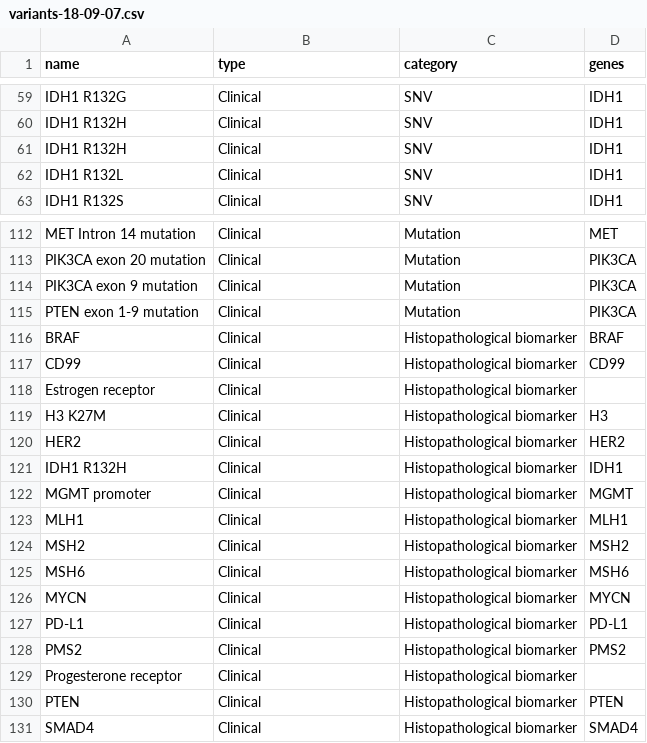
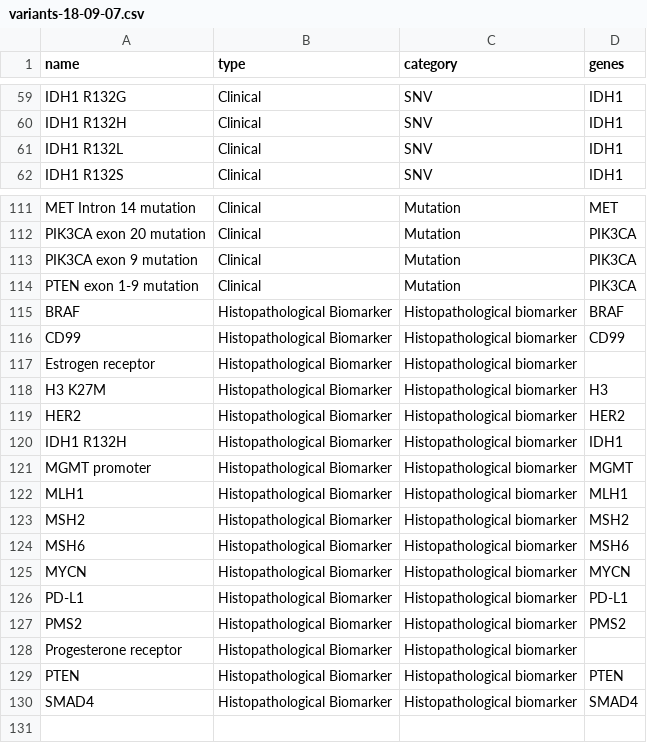
Before and after one commit to nci-hcmi-catalog/portal, a CSV file: cms/variant-migrations/data/variants-18-09-07.csv, drawn as a sheet; only a part is shown, gaps mark what is left out.

Commit message:
New migrations with constraint on name and type uniqueness

```diff
--- a/cms/variant-migrations/data/variants-18-09-07.csv
+++ b/cms/variant-migrations/data/variants-18-09-07.csv
@@ -60,3 +60,2 @@ IDH1 R132G,Clinical ,SNV,IDH1
 IDH1 R132H,Clinical ,SNV,IDH1
-IDH1 R132H,Clinical ,SNV,IDH1
 IDH1 R132L,Clinical ,SNV,IDH1
@@ -115,17 +114,17 @@ PIK3CA exon 9 mutation,Clinical ,Mutation,PIK3CA
 PTEN exon 1-9 mutation,Clinical ,Mutation,PIK3CA
-BRAF,Clinical ,Histopathological biomarker,BRAF
-CD99,Clinical ,Histopathological biomarker,CD99
-Estrogen receptor,Clinical ,Histopathological biomarker,
-H3 K27M,Clinical ,Histopathological biomarker,H3
-HER2,Clinical ,Histopathological biomarker,HER2
-IDH1 R132H,Clinical ,Histopathological biomarker,IDH1
-MGMT promoter,Clinical ,Histopathological biomarker,MGMT
-MLH1,Clinical ,Histopathological biomarker,MLH1
-MSH2,Clinical ,Histopathological biomarker,MSH2
-MSH6,Clinical ,Histopathological biomarker,MSH6
-MYCN,Clinical ,Histopathological biomarker,MYCN
-PD-L1,Clinical ,Histopathological biomarker,PD-L1
-PMS2,Clinical ,Histopathological biomarker,PMS2
-Progesterone receptor,Clinical ,Histopathological biomarker,
-PTEN,Clinical ,Histopathological biomarker,PTEN
-SMAD4,Clinical ,Histopathological biomarker,SMAD4
+BRAF,Histopathological Biomarker,Histopathological biomarker,BRAF
+CD99,Histopathological Biomarker,Histopathological biomarker,CD99
+Estrogen receptor,Histopathological Biomarker,Histopathological biomarker,
+H3 K27M,Histopathological Biomarker,Histopathological biomarker,H3
+HER2,Histopathological Biomarker,Histopathological biomarker,HER2
+IDH1 R132H,Histopathological Biomarker,Histopathological biomarker,IDH1
+MGMT promoter,Histopathological Biomarker,Histopathological biomarker,MGMT
+MLH1,Histopathological Biomarker,Histopathological biomarker,MLH1
+MSH2,Histopathological Biomarker,Histopathological biomarker,MSH2
+MSH6,Histopathological Biomarker,Histopathological biomarker,MSH6
+MYCN,Histopathological Biomarker,Histopathological biomarker,MYCN
+PD-L1,Histopathological Biomarker,Histopathological biomarker,PD-L1
+PMS2,Histopathological Biomarker,Histopathological biomarker,PMS2
+Progesterone receptor,Histopathological Biomarker,Histopathological biomarker,
+PTEN,Histopathological Biomarker,Histopathological biomarker,PTEN
+SMAD4,Histopathological Biomarker,Histopathological biomarker,SMAD4
```
Also changed, not shown: 2 other files.
